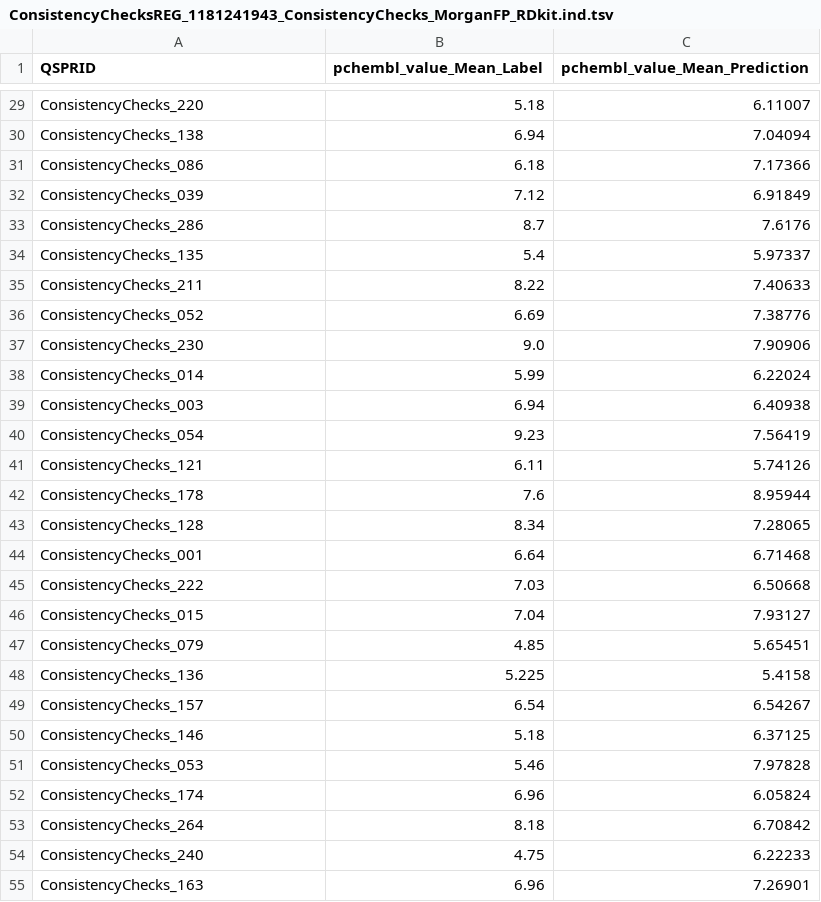
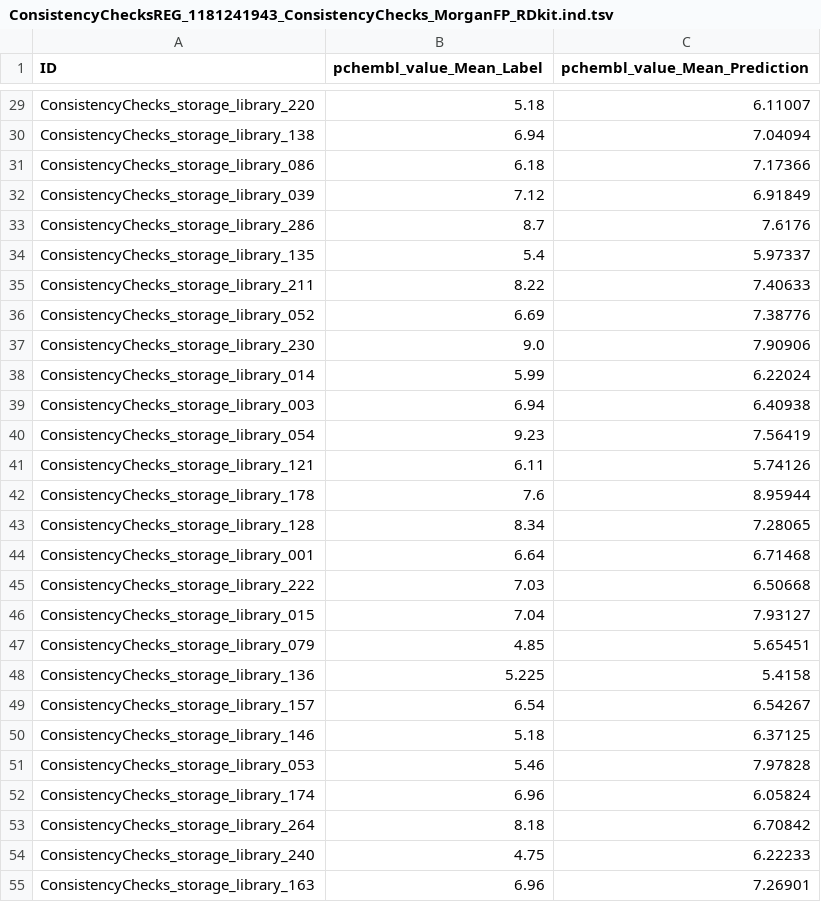
Before and after one commit to CDDLeiden/QSPRpred, a TSV file: testing/test_consistency/expected/ConsistencyChecksREG_1181241943_ConsistencyChecks_MorganFP_RDkit/ConsistencyChecksREG_1181241943_ConsistencyChecks_MorganFP_RDkit.ind.tsv, drawn as a sheet; only a part is shown, gaps mark what is left out; the diff covers the shown part only; the diff names each change by its address in the sheet, - before the commit and + after, or states it on an @@ line.

```diff
--- a/testing/test_consistency/expected/ConsistencyChecksREG_1181241943_ConsistencyChecks_MorganFP_RDkit/ConsistencyChecksREG_1181241943_ConsistencyChecks_MorganFP_RDkit.ind.tsv
+++ b/testing/test_consistency/expected/ConsistencyChecksREG_1181241943_ConsistencyChecks_MorganFP_RDkit/ConsistencyChecksREG_1181241943_ConsistencyChecks_MorganFP_RDkit.ind.tsv
-A1: QSPRID
+A1: ID
-A29 (ID): ConsistencyChecks_220
+A29 (ID): ConsistencyChecks_storage_library_220
-A30 (ID): ConsistencyChecks_138
+A30 (ID): ConsistencyChecks_storage_library_138
-A31 (ID): ConsistencyChecks_086
+A31 (ID): ConsistencyChecks_storage_library_086
-A32 (ID): ConsistencyChecks_039
+A32 (ID): ConsistencyChecks_storage_library_039
-A33 (ID): ConsistencyChecks_286
+A33 (ID): ConsistencyChecks_storage_library_286
-A34 (ID): ConsistencyChecks_135
+A34 (ID): ConsistencyChecks_storage_library_135
-A35 (ID): ConsistencyChecks_211
+A35 (ID): ConsistencyChecks_storage_library_211
-A36 (ID): ConsistencyChecks_052
+A36 (ID): ConsistencyChecks_storage_library_052
-A37 (ID): ConsistencyChecks_230
+A37 (ID): ConsistencyChecks_storage_library_230
-A38 (ID): ConsistencyChecks_014
+A38 (ID): ConsistencyChecks_storage_library_014
-A39 (ID): ConsistencyChecks_003
+A39 (ID): ConsistencyChecks_storage_library_003
-A40 (ID): ConsistencyChecks_054
+A40 (ID): ConsistencyChecks_storage_library_054
-A41 (ID): ConsistencyChecks_121
+A41 (ID): ConsistencyChecks_storage_library_121
-A42 (ID): ConsistencyChecks_178
+A42 (ID): ConsistencyChecks_storage_library_178
-A43 (ID): ConsistencyChecks_128
+A43 (ID): ConsistencyChecks_storage_library_128
-A44 (ID): ConsistencyChecks_001
+A44 (ID): ConsistencyChecks_storage_library_001
-A45 (ID): ConsistencyChecks_222
+A45 (ID): ConsistencyChecks_storage_library_222
-A46 (ID): ConsistencyChecks_015
+A46 (ID): ConsistencyChecks_storage_library_015
-A47 (ID): ConsistencyChecks_079
+A47 (ID): ConsistencyChecks_storage_library_079
-A48 (ID): ConsistencyChecks_136
+A48 (ID): ConsistencyChecks_storage_library_136
-A49 (ID): ConsistencyChecks_157
+A49 (ID): ConsistencyChecks_storage_library_157
-A50 (ID): ConsistencyChecks_146
+A50 (ID): ConsistencyChecks_storage_library_146
-A51 (ID): ConsistencyChecks_053
+A51 (ID): ConsistencyChecks_storage_library_053
-A52 (ID): ConsistencyChecks_174
+A52 (ID): ConsistencyChecks_storage_library_174
-A53 (ID): ConsistencyChecks_264
+A53 (ID): ConsistencyChecks_storage_library_264
-A54 (ID): ConsistencyChecks_240
+A54 (ID): ConsistencyChecks_storage_library_240
-A55 (ID): ConsistencyChecks_163
+A55 (ID): ConsistencyChecks_storage_library_163
```
Also changed, not shown: 33 edited cells elsewhere in this file, testing/test_consistency/expected/ConsistencyChecksCLS_107420369_ConsistencyChecks_MorganFP_RDkit/ConsistencyChecksCLS_107420369_ConsistencyChecks_MorganFP_RDkit.cv.tsv, testing/test_consistency/expected/ConsistencyChecksCLS_1181241943_ConsistencyChecks_MorganFP_RDkit/ConsistencyChecksCLS_1181241943_ConsistencyChecks_MorganFP_RDkit.cv.tsv, 3 other files.
